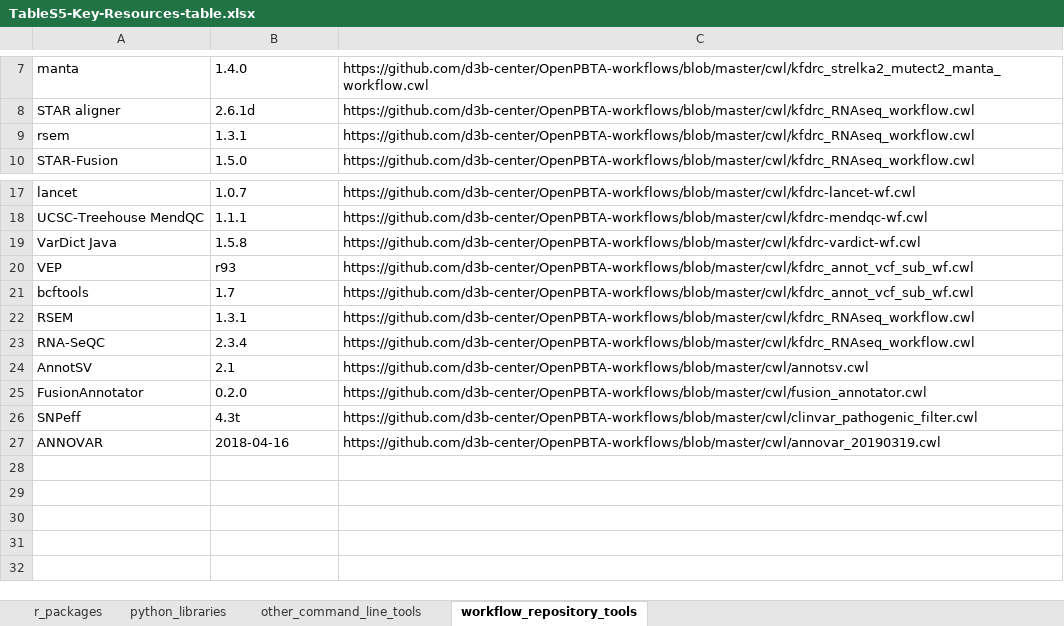
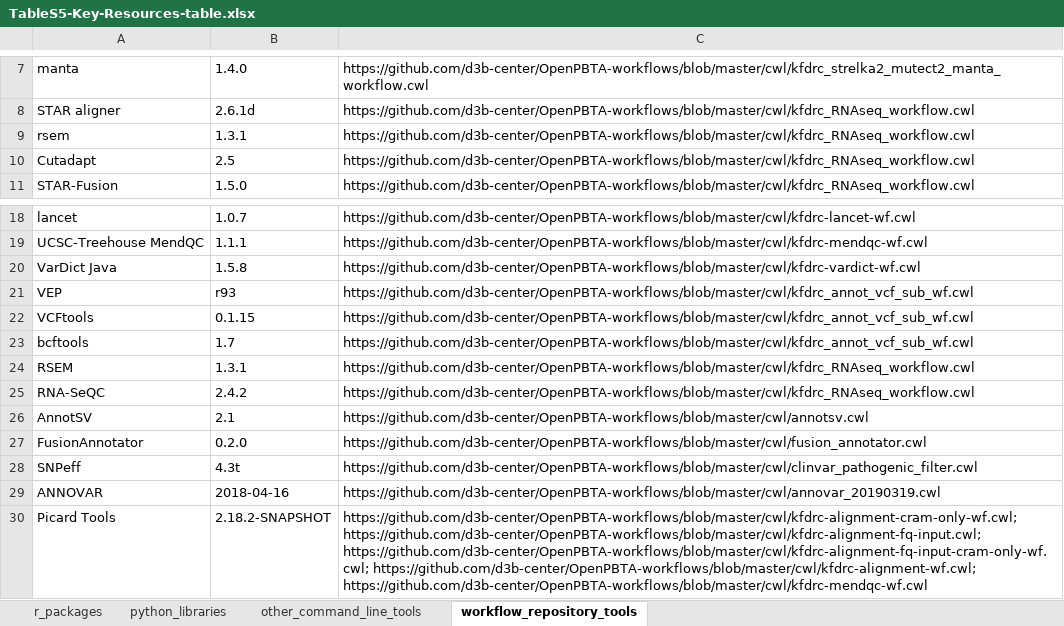
Before and after one commit to AlexsLemonade/OpenPBTA-analysis, an Excel workbook: tables/results/TableS5-Key-Resources-table.xlsx, sheet workflow_repository_tools, drawn as a sheet; only a part is shown, gaps mark what is left out; values as stored, in another font and other column widths than the file's, no borders; addresses are those after the commit; the diff names each change by its address in the sheet, - before the commit and + after, or states it on an @@ line.

Commit message:
add additional tools

```diff
--- a/tables/results/TableS5-Key-Resources-table.xlsx (sheet workflow_repository_tools)
+++ b/tables/results/TableS5-Key-Resources-table.xlsx (sheet workflow_repository_tools)
+row 10: Cutadapt | 2.5 | https://github.com/d3b-center/OpenPBTA-workflows/blob/master/cwl/kfdrc_RNAseq_workflow.cwl
+row 22: VCFtools | 0.1.15 | https://github.com/d3b-center/OpenPBTA-workflows/blob/master/cwl/kfdrc_annot_vcf_sub_wf.cwl
-B25: 2.3.4
+B25: 2.4.2
+row 30: Picard Tools | 2.18.2-SNAPSHOT | https://github.com/d3b-center/OpenPBTA-workflows/blob/master/cwl/kfdrc-alignment-cram-only-wf.cwl; https://github.com/d3b-center/OpenPBTA-workflows/blob/master/cwl/kfdrc-alignment-fq-input.cwl; https://github.com/d3b-center/OpenPBTA-workflows/blob/master/cwl/kfdrc-alignment-fq-input-cram-only-wf.cwl; https://github.com/d3b-center/OpenPBTA-workflows/blob/master/cwl/kfdrc-alignment-wf.cwl; https://github.com/d3b-center/OpenPBTA-workflows/blob/master/cwl/kfdrc-mendqc-wf.cwl
```
Also changed, not shown: tables/results/TableS1-histologies.xlsx, tables/results/TableS2-DNA-results-table.xlsx, 4 other files.
